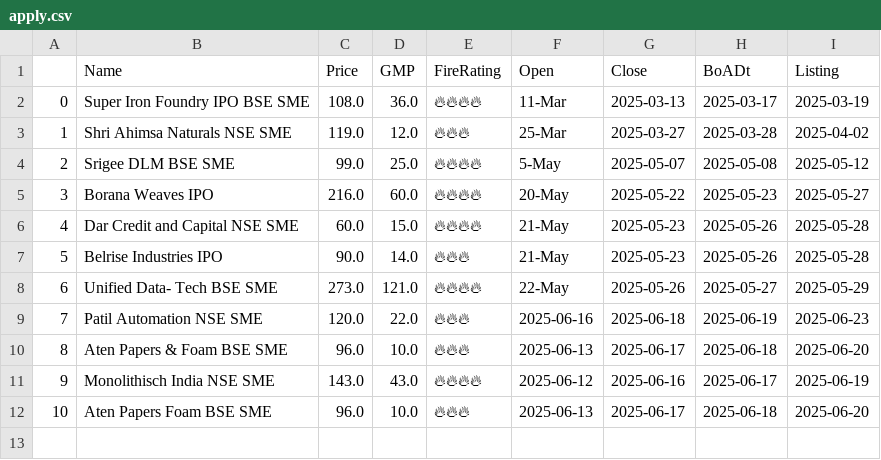
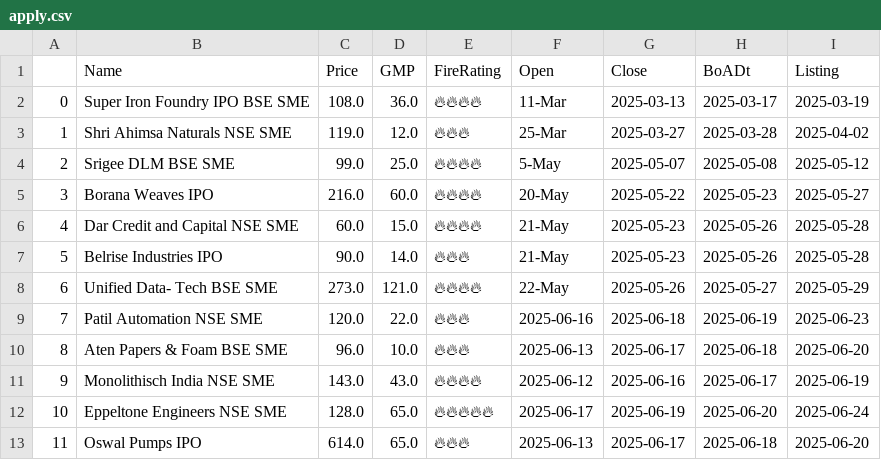
Before and after one commit to AnkurGuptaGithub/test_githubActions, a CSV file: apply.csv, drawn as a sheet; addresses are those after the commit; the diff names each change by its address in the sheet, - before the commit and + after, or states it on an @@ line.

```diff
--- a/apply.csv
+++ b/apply.csv
+row 12: 10 | Eppeltone Engineers NSE SME | 128.0 | 65.0 | 🔥🔥🔥🔥🔥 | 2025-06-17 | 2025-06-19 | 2025-06-20 | 2025-06-24
@@ column A renumbered from row 13 down @@
-B13 (Name): Aten Papers Foam BSE SME
+B13 (Name): Oswal Pumps IPO
-C13 (Price): 96.0
+C13 (Price): 614.0
-D13 (GMP): 10.0
+D13 (GMP): 65.0
```
Also changed, not shown: 1 other file.
